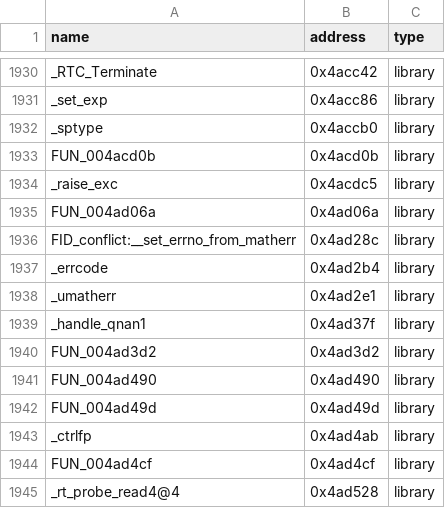
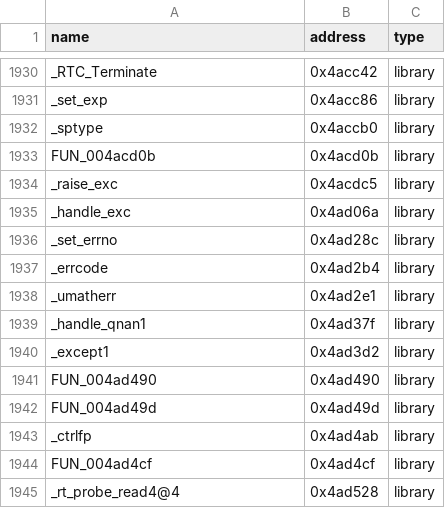
Before and after one commit to koishikois259/th08-multi, a CSV file: config/reccmp-functions.csv, drawn as a sheet; only a part is shown, gaps mark what is left out.

```diff
--- a/config/reccmp-functions.csv
+++ b/config/reccmp-functions.csv
@@ -1934,4 +1934,4 @@ FUN_004acd0b,0x4acd0b,library
 _raise_exc,0x4acdc5,library
-FUN_004ad06a,0x4ad06a,library
-FID_conflict:__set_errno_from_matherr,0x4ad28c,library
+_handle_exc,0x4ad06a,library
+_set_errno,0x4ad28c,library
 _errcode,0x4ad2b4,library
@@ -1939,3 +1939,3 @@ _umatherr,0x4ad2e1,library
 _handle_qnan1,0x4ad37f,library
-FUN_004ad3d2,0x4ad3d2,library
+_except1,0x4ad3d2,library
 FUN_004ad490,0x4ad490,library
```
Also changed, not shown: config/library-matches.csv, config/mapping.csv, 6 other files.
